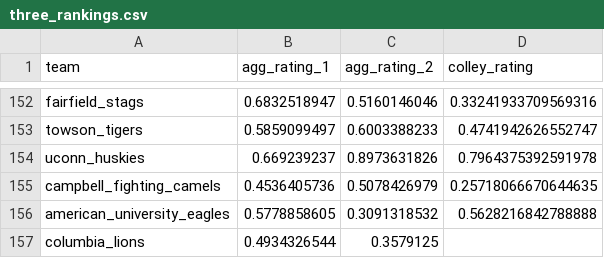
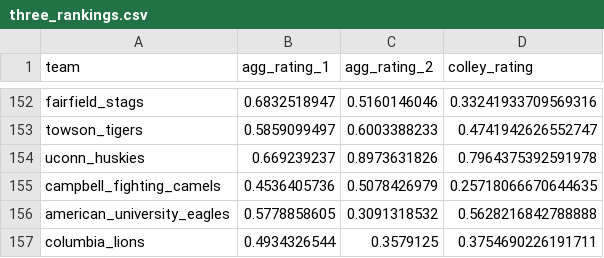
Before and after one commit to ethannsie/wharton, a CSV file: jack/three_rankings.csv, drawn as a sheet; only a part is shown, gaps mark what is left out.

```diff
--- a/jack/three_rankings.csv
+++ b/jack/three_rankings.csv
@@ -156,2 +156,2 @@ campbell_fighting_camels,0.4536405736,0.5078426979,0.25718066670644635
 american_university_eagles,0.5778858605,0.3091318532,0.5628216842788888
-columbia_lions,0.4934326544,0.3579125
+columbia_lions,0.4934326544,0.3579125,0.3754690226191711
```
Also changed, not shown: 1 other file.
